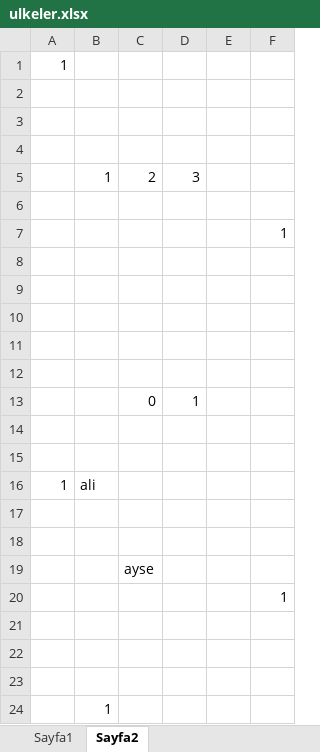
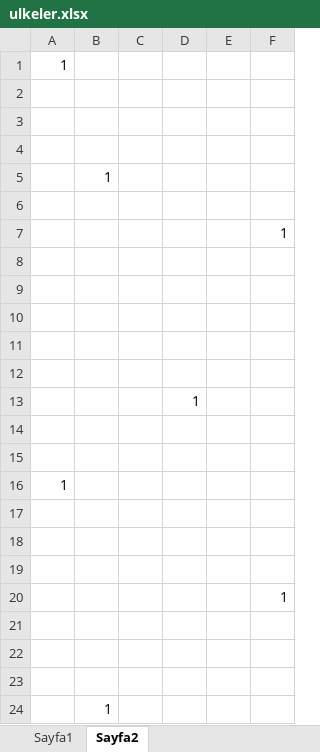
Before and after one commit to bulutluoz/batc13-POM, an Excel workbook: target/test-classes/ulkeler.xlsx, sheet Sayfa2, drawn as a sheet; values as stored, in another font and other column widths than the file's, no borders; removed rows and columns are numbered as before the commit, all else as after; the diff names each change by its address in the sheet, - before the commit and + after, or states it on an @@ line.

```diff
--- a/target/test-classes/ulkeler.xlsx (sheet Sayfa2)
+++ b/target/test-classes/ulkeler.xlsx (sheet Sayfa2)
-row 5:  | 1 | 2 | 3
+row 5:  | 1
-C13: 0
+C13: (empty)
-B16: ali
+B16: (empty)
-C19: ayse
+C19: (empty)
```
Also changed, not shown: sheet Sayfa1, 17 other files.
